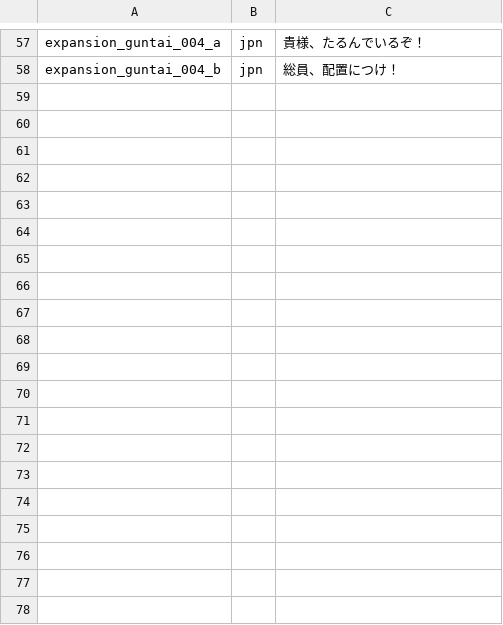
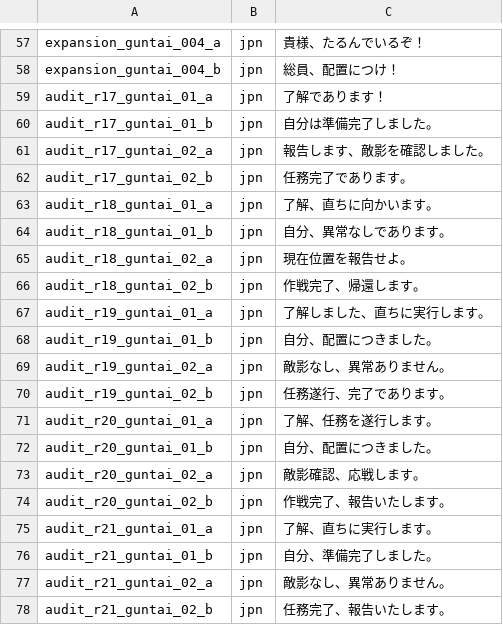
Before and after one commit to jomof/kotogram, a TSV file: data/jpn_sentences_guntai.tsv, drawn as a sheet; only a part is shown, gaps mark what is left out; the diff names each change by its address in the sheet, - before the commit and + after, or states it on an @@ line.

```diff
--- a/data/jpn_sentences_guntai.tsv
+++ b/data/jpn_sentences_guntai.tsv
+row 59: audit_r17_guntai_01_a | jpn | 了解であります！
+row 60: audit_r17_guntai_01_b | jpn | 自分は準備完了しました。
+row 61: audit_r17_guntai_02_a | jpn | 報告します、敵影を確認しました。
+row 62: audit_r17_guntai_02_b | jpn | 任務完了であります。
+row 63: audit_r18_guntai_01_a | jpn | 了解、直ちに向かいます。
+row 64: audit_r18_guntai_01_b | jpn | 自分、異常なしであります。
+row 65: audit_r18_guntai_02_a | jpn | 現在位置を報告せよ。
+row 66: audit_r18_guntai_02_b | jpn | 作戦完了、帰還します。
+row 67: audit_r19_guntai_01_a | jpn | 了解しました、直ちに実行します。
+row 68: audit_r19_guntai_01_b | jpn | 自分、配置につきました。
+row 69: audit_r19_guntai_02_a | jpn | 敵影なし、異常ありません。
+row 70: audit_r19_guntai_02_b | jpn | 任務遂行、完了であります。
+row 71: audit_r20_guntai_01_a | jpn | 了解、任務を遂行します。
+row 72: audit_r20_guntai_01_b | jpn | 自分、配置につきました。
+row 73: audit_r20_guntai_02_a | jpn | 敵影確認、応戦します。
+row 74: audit_r20_guntai_02_b | jpn | 作戦完了、報告いたします。
+row 75: audit_r21_guntai_01_a | jpn | 了解、直ちに実行します。
+row 76: audit_r21_guntai_01_b | jpn | 自分、準備完了しました。
+row 77: audit_r21_guntai_02_a | jpn | 敵影なし、異常ありません。
+row 78: audit_r21_guntai_02_b | jpn | 任務完了、報告いたします。
```
Also changed, not shown: data/jpn_sentences_hakataben.tsv, data/jpn_sentences_kansaiben.tsv, 14 other files.
